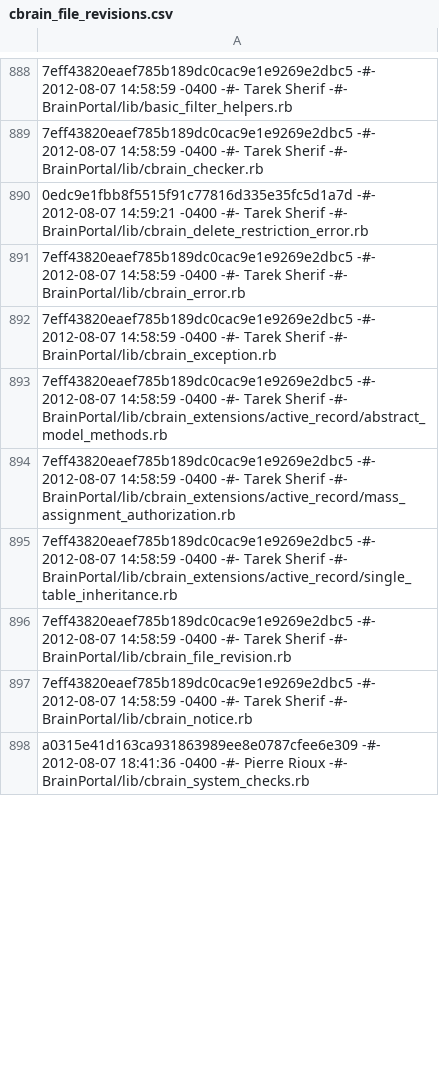
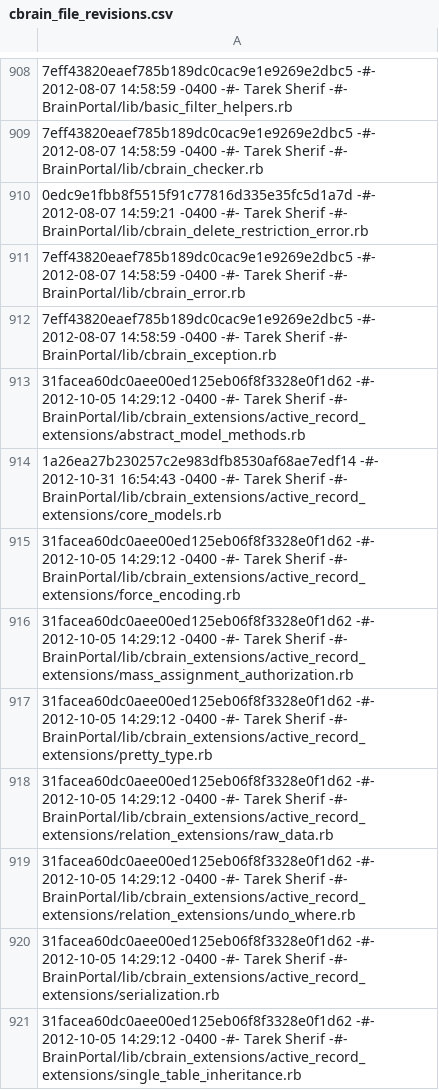
Before and after one commit to aces/cbrain, a CSV file: cbrain_file_revisions.csv, drawn as a sheet; only a part is shown, gaps mark what is left out; the shorter side is filled out with more unchanged rows; addresses are those after the commit; the diff covers the shown part only; the diff names each change by its address in the sheet, - before the commit and + after, or states it on an @@ line.

Commit message:
Added flat file of revision numbers.

```diff
--- a/cbrain_file_revisions.csv
+++ b/cbrain_file_revisions.csv
-A913: 7eff43820eaef785b189dc0cac9e1e9269e2dbc5 -#- 2012-08-07 14:58:59 -0400 -#- Tarek Sherif -#- BrainPortal/lib/cbrain_extensions/active_record/abstract_model_methods.rb
+A913: 31facea60dc0aee00ed125eb06f8f3328e0f1d62 -#- 2012-10-05 14:29:12 -0400 -#- Tarek Sherif -#- BrainPortal/lib/cbrain_extensions/active_record_extensions/abstract_model_methods.rb
-A914: 7eff43820eaef785b189dc0cac9e1e9269e2dbc5 -#- 2012-08-07 14:58:59 -0400 -#- Tarek Sherif -#- BrainPortal/lib/cbrain_extensions/active_record/mass_assignment_authorization.rb
+A914: 1a26ea27b230257c2e983dfb8530af68ae7edf14 -#- 2012-10-31 16:54:43 -0400 -#- Tarek Sherif -#- BrainPortal/lib/cbrain_extensions/active_record_extensions/core_models.rb
-A915: 7eff43820eaef785b189dc0cac9e1e9269e2dbc5 -#- 2012-08-07 14:58:59 -0400 -#- Tarek Sherif -#- BrainPortal/lib/cbrain_extensions/active_record/single_table_inheritance.rb
+A915: 31facea60dc0aee00ed125eb06f8f3328e0f1d62 -#- 2012-10-05 14:29:12 -0400 -#- Tarek Sherif -#- BrainPortal/lib/cbrain_extensions/active_record_extensions/force_encoding.rb
-A916: 7eff43820eaef785b189dc0cac9e1e9269e2dbc5 -#- 2012-08-07 14:58:59 -0400 -#- Tarek Sherif -#- BrainPortal/lib/cbrain_file_revision.rb
+A916: 31facea60dc0aee00ed125eb06f8f3328e0f1d62 -#- 2012-10-05 14:29:12 -0400 -#- Tarek Sherif -#- BrainPortal/lib/cbrain_extensions/active_record_extensions/mass_assignment_authorization.rb
+row 917: 31facea60dc0aee00ed125eb06f8f3328e0f1d62 -#- 2012-10-05 14:29:12 -0400 -#- Tarek Sherif -#- BrainPortal/lib/cbrain_extensions/active_record_extensions/pretty_type.rb
+row 918: 31facea60dc0aee00ed125eb06f8f3328e0f1d62 -#- 2012-10-05 14:29:12 -0400 -#- Tarek Sherif -#- BrainPortal/lib/cbrain_extensions/active_record_extensions/relation_extensions/raw_data.rb
+row 919: 31facea60dc0aee00ed125eb06f8f3328e0f1d62 -#- 2012-10-05 14:29:12 -0400 -#- Tarek Sherif -#- BrainPortal/lib/cbrain_extensions/active_record_extensions/relation_extensions/undo_where.rb
+row 920: 31facea60dc0aee00ed125eb06f8f3328e0f1d62 -#- 2012-10-05 14:29:12 -0400 -#- Tarek Sherif -#- BrainPortal/lib/cbrain_extensions/active_record_extensions/serialization.rb
+row 921: 31facea60dc0aee00ed125eb06f8f3328e0f1d62 -#- 2012-10-05 14:29:12 -0400 -#- Tarek Sherif -#- BrainPortal/lib/cbrain_extensions/active_record_extensions/single_table_inheritance.rb
```
Also changed, not shown: 30 added rows and 139 edited cells elsewhere in this file.
